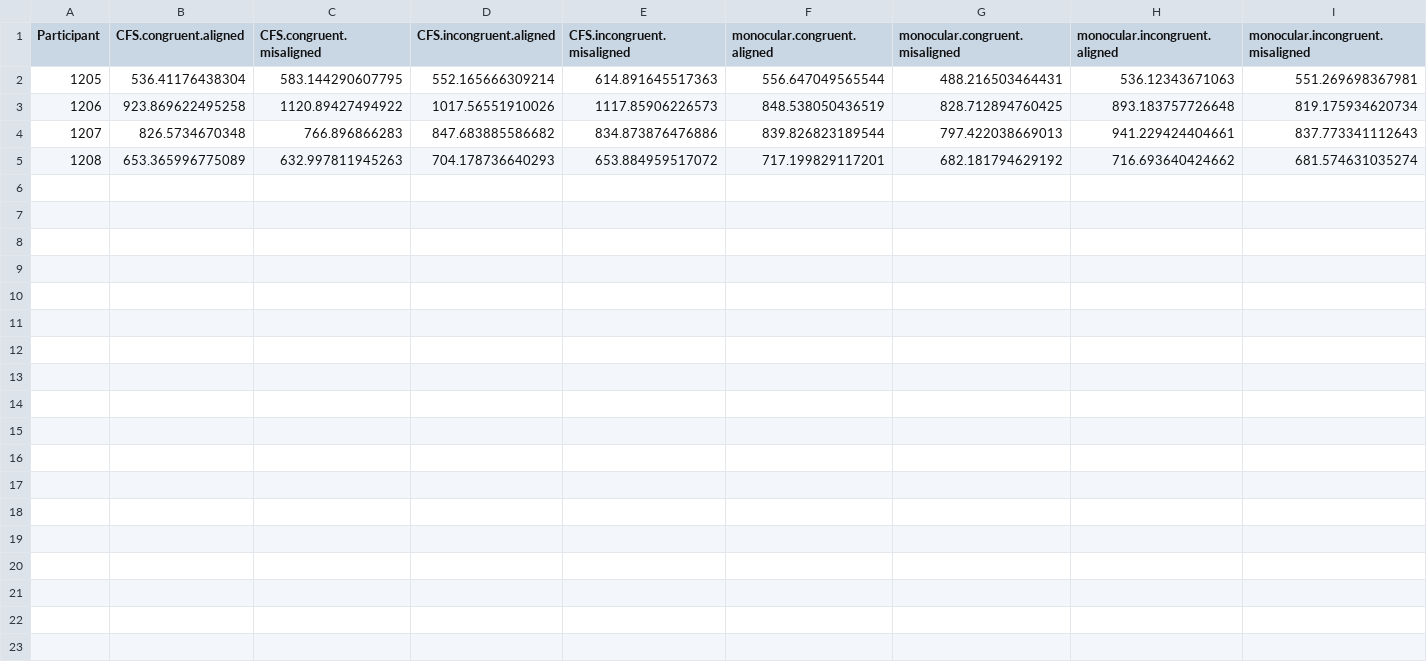
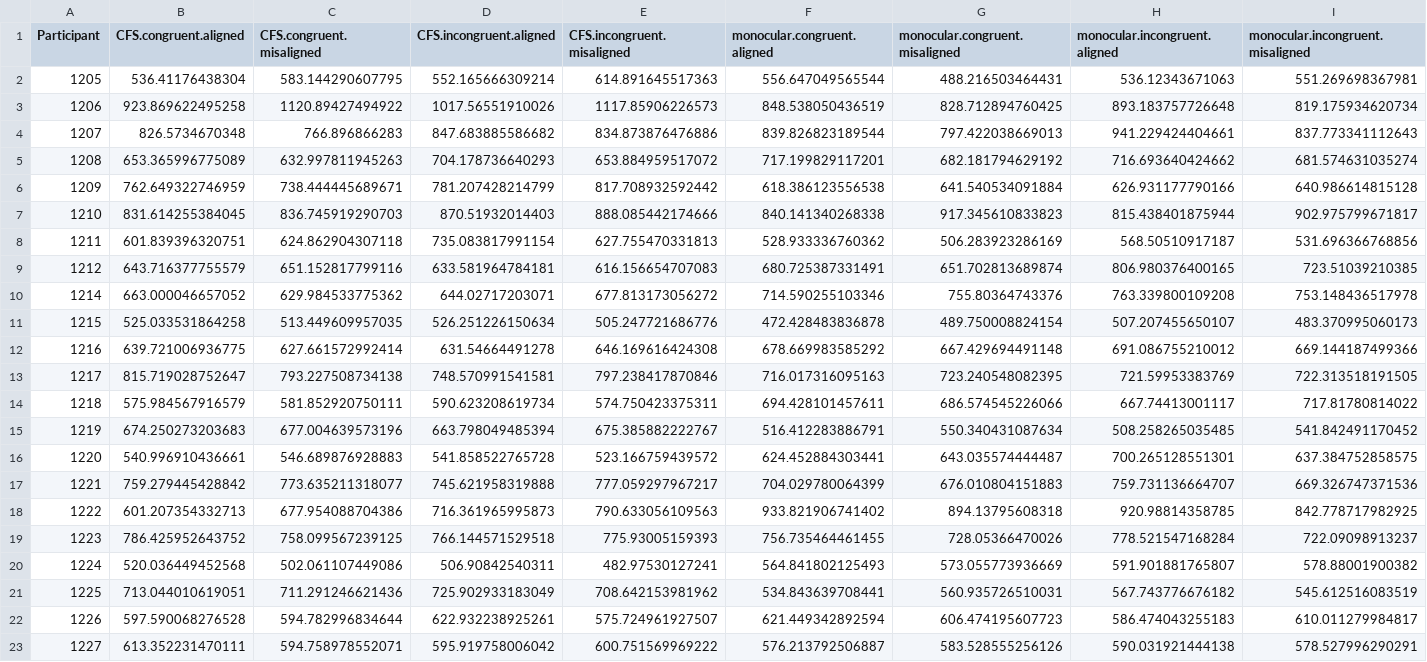
Before and after one commit to HaiyangJin/Nonconscious-holistic-face-processing, a CSV file: output/E4_112_rt_SPSS.csv, drawn as a sheet; the diff names each change by its address in the sheet, - before the commit and + after, or states it on an @@ line.

Commit message:
update data for E4

```diff
--- a/output/E4_112_rt_SPSS.csv
+++ b/output/E4_112_rt_SPSS.csv
+row 6: 1209 | 762.649322746959 | 738.444445689671 | 781.207428214799 | 817.708932592442 | 618.386123556538 | 641.540534091884 | 626.931177790166 | 640.986614815128
+row 7: 1210 | 831.614255384045 | 836.745919290703 | 870.51932014403 | 888.085442174666 | 840.141340268338 | 917.345610833823 | 815.438401875944 | 902.975799671817
+row 8: 1211 | 601.839396320751 | 624.862904307118 | 735.083817991154 | 627.755470331813 | 528.933336760362 | 506.283923286169 | 568.50510917187 | 531.696366768856
+row 9: 1212 | 643.716377755579 | 651.152817799116 | 633.581964784181 | 616.156654707083 | 680.725387331491 | 651.702813689874 | 806.980376400165 | 723.51039210385
+row 10: 1214 | 663.000046657052 | 629.984533775362 | 644.02717203071 | 677.813173056272 | 714.590255103346 | 755.80364743376 | 763.339800109208 | 753.148436517978
+row 11: 1215 | 525.033531864258 | 513.449609957035 | 526.251226150634 | 505.247721686776 | 472.428483836878 | 489.750008824154 | 507.207455650107 | 483.370995060173
+row 12: 1216 | 639.721006936775 | 627.661572992414 | 631.54664491278 | 646.169616424308 | 678.669983585292 | 667.429694491148 | 691.086755210012 | 669.144187499366
+row 13: 1217 | 815.719028752647 | 793.227508734138 | 748.570991541581 | 797.238417870846 | 716.017316095163 | 723.240548082395 | 721.59953383769 | 722.313518191505
+row 14: 1218 | 575.984567916579 | 581.852920750111 | 590.623208619734 | 574.750423375311 | 694.428101457611 | 686.574545226066 | 667.74413001117 | 717.81780814022
+row 15: 1219 | 674.250273203683 | 677.004639573196 | 663.798049485394 | 675.385882222767 | 516.412283886791 | 550.340431087634 | 508.258265035485 | 541.842491170452
+row 16: 1220 | 540.996910436661 | 546.689876928883 | 541.858522765728 | 523.166759439572 | 624.452884303441 | 643.035574444487 | 700.265128551301 | 637.384752858575
+row 17: 1221 | 759.279445428842 | 773.635211318077 | 745.621958319888 | 777.059297967217 | 704.029780064399 | 676.010804151883 | 759.731136664707 | 669.326747371536
+row 18: 1222 | 601.207354332713 | 677.954088704386 | 716.361965995873 | 790.633056109563 | 933.821906741402 | 894.13795608318 | 920.98814358785 | 842.778717982925
+row 19: 1223 | 786.425952643752 | 758.099567239125 | 766.144571529518 | 775.93005159393 | 756.735464461455 | 728.05366470026 | 778.521547168284 | 722.09098913237
+row 20: 1224 | 520.036449452568 | 502.061107449086 | 506.90842540311 | 482.97530127241 | 564.841802125493 | 573.055773936669 | 591.901881765807 | 578.88001900382
+row 21: 1225 | 713.044010619051 | 711.291246621436 | 725.902933183049 | 708.642153981962 | 534.843639708441 | 560.935726510031 | 567.743776676182 | 545.612516083519
+row 22: 1226 | 597.590068276528 | 594.782996834644 | 622.932238925261 | 575.724961927507 | 621.449342892594 | 606.474195607723 | 586.474043255183 | 610.011279984817
+row 23: 1227 | 613.352231470111 | 594.758978552071 | 595.919758006042 | 600.751569969222 | 576.213792506887 | 583.528555256126 | 590.031921444138 | 578.527996290291
```
Also changed, not shown: output/E4_112_catch_acc_SPSS.csv, output/E4_112_catch_rt_SPSS.csv, 5 other files.
